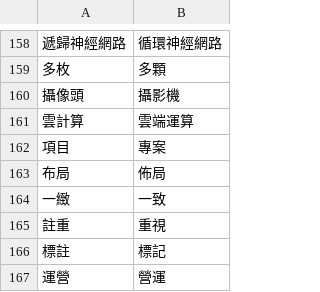
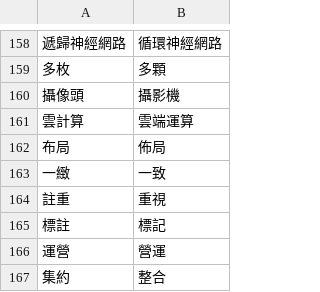
Before and after one commit to bohachu/taiwan_language, a CSV file: taiwan_style.csv, drawn as a sheet; only a part is shown, gaps mark what is left out; the shorter side is filled out with more unchanged rows.

Commit message:
Update taiwan_style.csv

```diff
--- a/taiwan_style.csv
+++ b/taiwan_style.csv
@@ -161,3 +161,2 @@
 雲計算,雲端運算
-項目,專案
 布局,佈局
```
